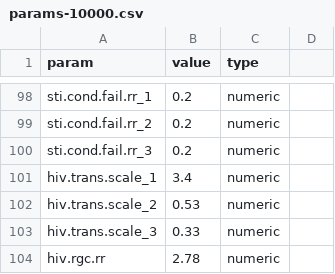
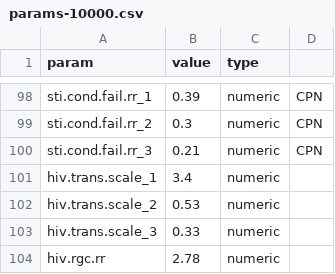
Before and after one commit to EpiModel/EpiModelHIV-Template, a CSV file: data/input/params-10000.csv, drawn as a sheet; only a part is shown, gaps mark what is left out; the diff covers the shown part only; the diff names each change by its address in the sheet, - before the commit and + after, or states it on an @@ line.

```diff
--- a/data/input/params-10000.csv
+++ b/data/input/params-10000.csv
-B98 (value): 0.2
+B98 (value): 0.39
-D98:D100: (empty)
+D98:D100: CPN
-B99 (value): 0.2
+B99 (value): 0.3
-B100 (value): 0.2
+B100 (value): 0.21
```
Also changed, not shown: 49 edited cells elsewhere in this file, 1 other file.
